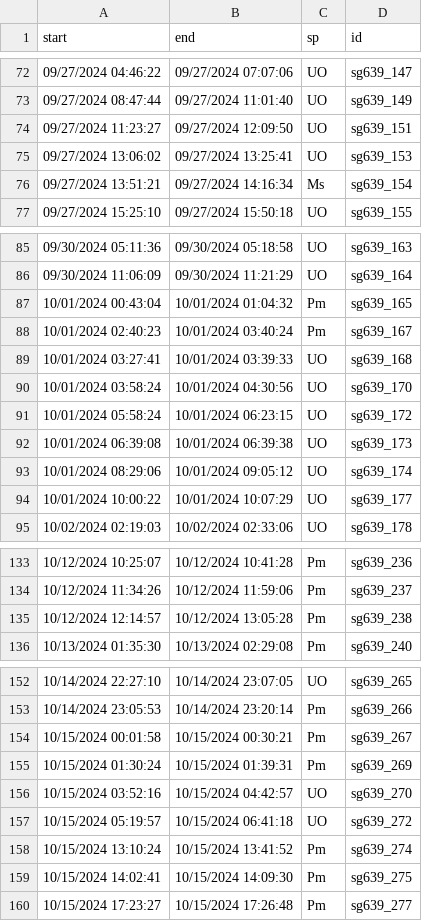
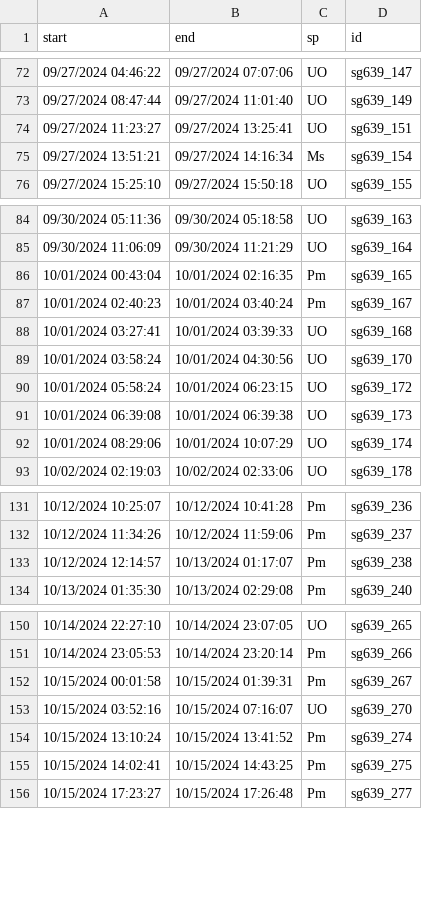
Before and after one commit to sfregosi-noaa/glider-CalCurCEAS, a CSV file: cetaceans/triton_log_derived/sg639_CalCurCEAS_Sep2024_Pm_mw_sfReview_collapsed_forPAMpal.csv, drawn as a sheet; only a part is shown, gaps mark what is left out; the diff covers the shown part only.

Commit message:
re-run for perfectly aligned start/end times bug

```diff
--- a/cetaceans/triton_log_derived/sg639_CalCurCEAS_Sep2024_Pm_mw_sfReview_collapsed_forPAMpal.csv
+++ b/cetaceans/triton_log_derived/sg639_CalCurCEAS_Sep2024_Pm_mw_sfReview_collapsed_forPAMpal.csv
@@ -73,4 +73,3 @@ start,end,sp,id
 09/27/2024 08:47:44,09/27/2024 11:01:40,UO,sg639_149
-09/27/2024 11:23:27,09/27/2024 12:09:50,UO,sg639_151
-09/27/2024 13:06:02,09/27/2024 13:25:41,UO,sg639_153
+09/27/2024 11:23:27,09/27/2024 13:25:41,UO,sg639_151
 09/27/2024 13:51:21,09/27/2024 14:16:34,Ms,sg639_154
@@ -86,3 +85,3 @@ start,end,sp,id
 09/30/2024 11:06:09,09/30/2024 11:21:29,UO,sg639_164
-10/01/2024 00:43:04,10/01/2024 01:04:32,Pm,sg639_165
+10/01/2024 00:43:04,10/01/2024 02:16:35,Pm,sg639_165
 10/01/2024 02:40:23,10/01/2024 03:40:24,Pm,sg639_167
@@ -92,4 +91,3 @@ start,end,sp,id
 10/01/2024 06:39:08,10/01/2024 06:39:38,UO,sg639_173
-10/01/2024 08:29:06,10/01/2024 09:05:12,UO,sg639_174
-10/01/2024 10:00:22,10/01/2024 10:07:29,UO,sg639_177
+10/01/2024 08:29:06,10/01/2024 10:07:29,UO,sg639_174
 10/02/2024 02:19:03,10/02/2024 02:33:06,UO,sg639_178
@@ -134,3 +132,3 @@ start,end,sp,id
 10/12/2024 11:34:26,10/12/2024 11:59:06,Pm,sg639_237
-10/12/2024 12:14:57,10/12/2024 13:05:28,Pm,sg639_238
+10/12/2024 12:14:57,10/13/2024 01:17:07,Pm,sg639_238
 10/13/2024 01:35:30,10/13/2024 02:29:08,Pm,sg639_240
@@ -153,8 +151,6 @@ start,end,sp,id
 10/14/2024 23:05:53,10/14/2024 23:20:14,Pm,sg639_266
-10/15/2024 00:01:58,10/15/2024 00:30:21,Pm,sg639_267
-10/15/2024 01:30:24,10/15/2024 01:39:31,Pm,sg639_269
-10/15/2024 03:52:16,10/15/2024 04:42:57,UO,sg639_270
-10/15/2024 05:19:57,10/15/2024 06:41:18,UO,sg639_272
+10/15/2024 00:01:58,10/15/2024 01:39:31,Pm,sg639_267
+10/15/2024 03:52:16,10/15/2024 07:16:07,UO,sg639_270
 10/15/2024 13:10:24,10/15/2024 13:41:52,Pm,sg639_274
-10/15/2024 14:02:41,10/15/2024 14:09:30,Pm,sg639_275
+10/15/2024 14:02:41,10/15/2024 14:43:25,Pm,sg639_275
 10/15/2024 17:23:27,10/15/2024 17:26:48,Pm,sg639_277
```
Also changed, not shown: 1 edited cell elsewhere in this file, cetaceans/triton_log_derived/sg680_CalCurCEAS_Sep2024_Pm_mw_collapsed_forPAMpal.csv.
